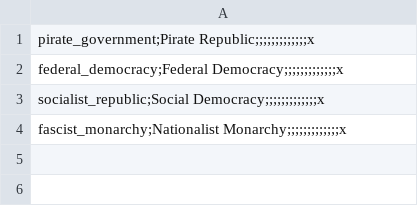
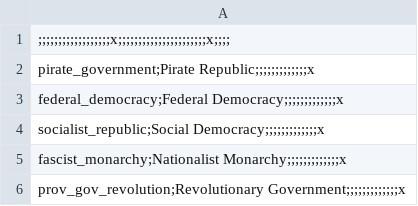
Before and after one commit to marselosgcc/The-Eastern-Brotherhood-Mod, a CSV file: TEB/localisation/TEBgovernments.csv, drawn as a sheet.

```diff
--- a/TEB/localisation/TEBgovernments.csv
+++ b/TEB/localisation/TEBgovernments.csv
@@ -1 +1,2 @@
+;;;;;;;;;;;;;;;;;;x;;;;;;;;;;;;;;;;;;;;;;x;;;;
 pirate_government;Pirate Republic;;;;;;;;;;;;;x,,,,,,,,,,,,,,,,,,,,,,
@@ -4 +5,2 @@ socialist_republic;Social Democracy;;;;;;;;;;;;;x,,,,,,,,,,,,,,,,,,,,,,
 fascist_monarchy;Nationalist Monarchy;;;;;;;;;;;;;x,,,,,,,,,,,,,,,,,,,,,,
+prov_gov_revolution;Revolutionary Government;;;;;;;;;;;;;x,,,,,,,,,,,,,,,,,,,,,,
```
Also changed, not shown: TEB/localisation/ModManeiro_Countries.csv, 29 other files.
